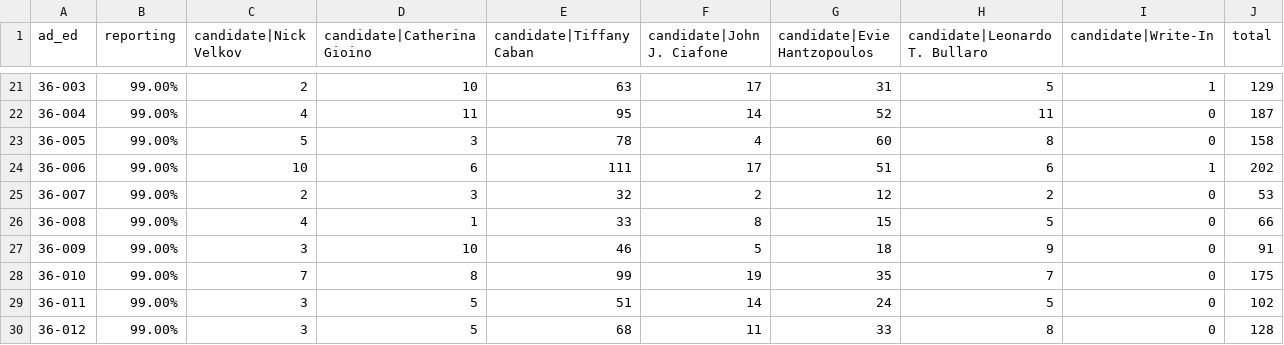
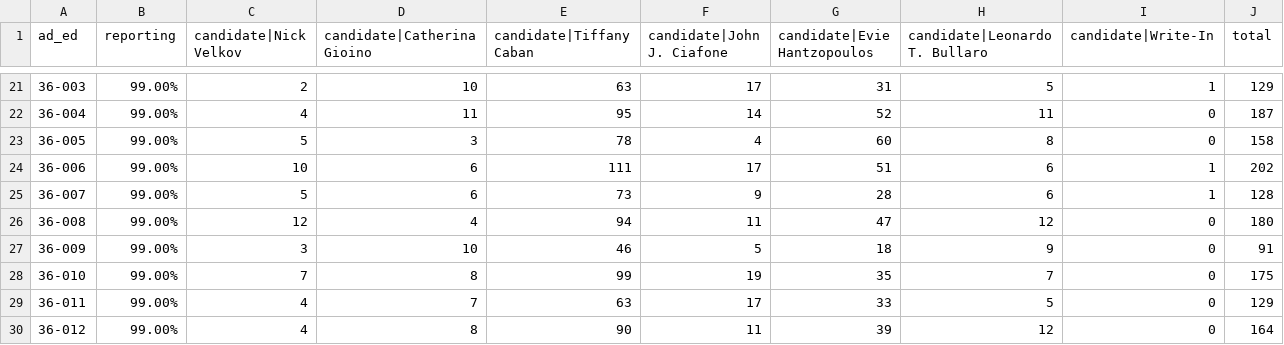
Before and after one commit to sabrinadchan/dsa-for-the-many, a TSV file: data/2021/Member of the City Council - District 22.tsv, drawn as a sheet; only a part is shown, gaps mark what is left out; the diff covers the shown part only.

```diff
--- a/data/2021/Member of the City Council - District 22.tsv
+++ b/data/2021/Member of the City Council - District 22.tsv
@@ -24,7 +24,7 @@ ad_ed	reporting	candidate|Nick Velkov	candidate|Catherina Gioino	candidate|Tiffa
 36-006	99.00%	10	6	111	17	51	6	1	202
-36-007	99.00%	2	3	32	2	12	2	0	53
-36-008	99.00%	4	1	33	8	15	5	0	66
+36-007	99.00%	5	6	73	9	28	6	1	128
+36-008	99.00%	12	4	94	11	47	12	0	180
 36-009	99.00%	3	10	46	5	18	9	0	91
 36-010	99.00%	7	8	99	19	35	7	0	175
-36-011	99.00%	3	5	51	14	24	5	0	102
-36-012	99.00%	3	5	68	11	33	8	0	128
+36-011	99.00%	4	7	63	17	33	5	0	129
+36-012	99.00%	4	8	90	11	39	12	0	164
```
Also changed, not shown: 134 edited cells elsewhere in this file, data/2021/Member of the City Council - District 23.tsv, data/2021/Member of the City Council - District 35.tsv, 4 other files.
